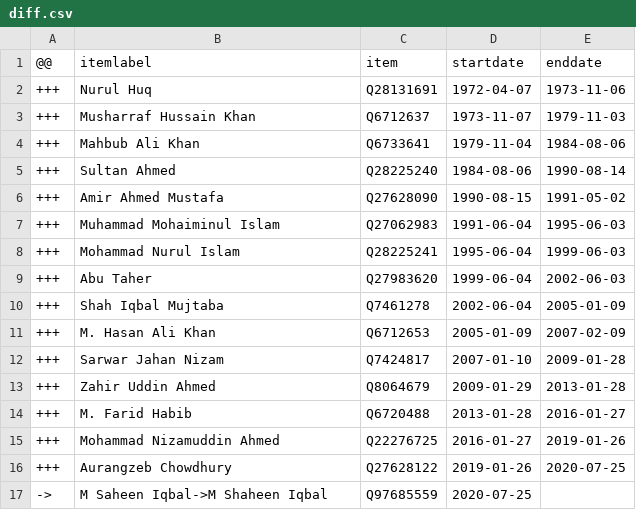
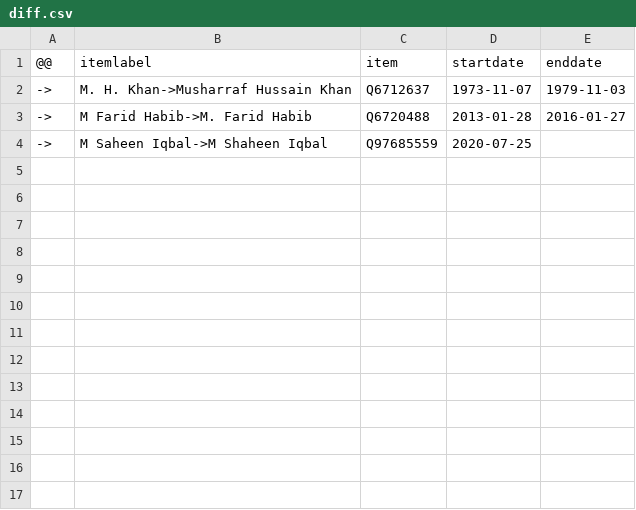
Before and after one commit to every-politician-scrapers/bangladesh-ministers, a CSV file: sources/naval-chief/diff.csv, drawn as a sheet.

```diff
--- a/sources/naval-chief/diff.csv
+++ b/sources/naval-chief/diff.csv
@@ -1,17 +1,4 @@
 @@,itemlabel,item,startdate,enddate
-+++,Nurul Huq,Q28131691,1972-04-07,1973-11-06
-+++,Musharraf Hussain Khan,Q6712637,1973-11-07,1979-11-03
-+++,Mahbub Ali Khan,Q6733641,1979-11-04,1984-08-06
-+++,Sultan Ahmed,Q28225240,1984-08-06,1990-08-14
-+++,Amir Ahmed Mustafa,Q27628090,1990-08-15,1991-05-02
-+++,Muhammad Mohaiminul Islam,Q27062983,1991-06-04,1995-06-03
-+++,Mohammad Nurul Islam,Q28225241,1995-06-04,1999-06-03
-+++,Abu Taher,Q27983620,1999-06-04,2002-06-03
-+++,Shah Iqbal Mujtaba,Q7461278,2002-06-04,2005-01-09
-+++,M. Hasan Ali Khan,Q6712653,2005-01-09,2007-02-09
-+++,Sarwar Jahan Nizam,Q7424817,2007-01-10,2009-01-28
-+++,Zahir Uddin Ahmed,Q8064679,2009-01-29,2013-01-28
-+++,M. Farid Habib,Q6720488,2013-01-28,2016-01-27
-+++,Mohammad Nizamuddin Ahmed,Q22276725,2016-01-27,2019-01-26
-+++,Aurangzeb Chowdhury,Q27628122,2019-01-26,2020-07-25
+->,M. H. Khan->Musharraf Hussain Khan,Q6712637,1973-11-07,1979-11-03
+->,M Farid Habib->M. Farid Habib,Q6720488,2013-01-28,2016-01-27
 ->,M Saheen Iqbal->M Shaheen Iqbal,Q97685559,2020-07-25,
```
Also changed, not shown: sources/army-chief/diff.csv, sources/army-chief/wikidata.csv, 1 other file.
